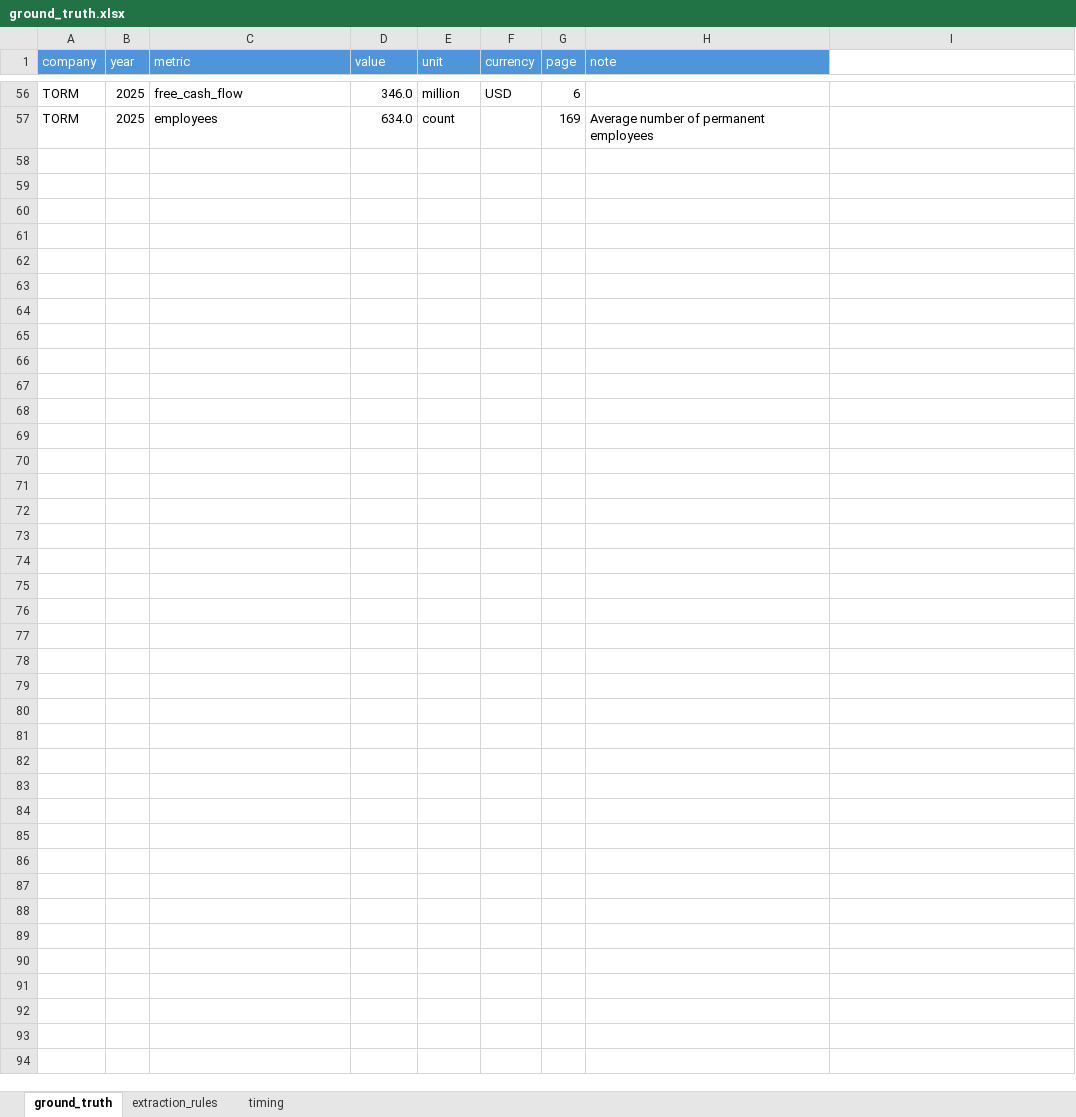
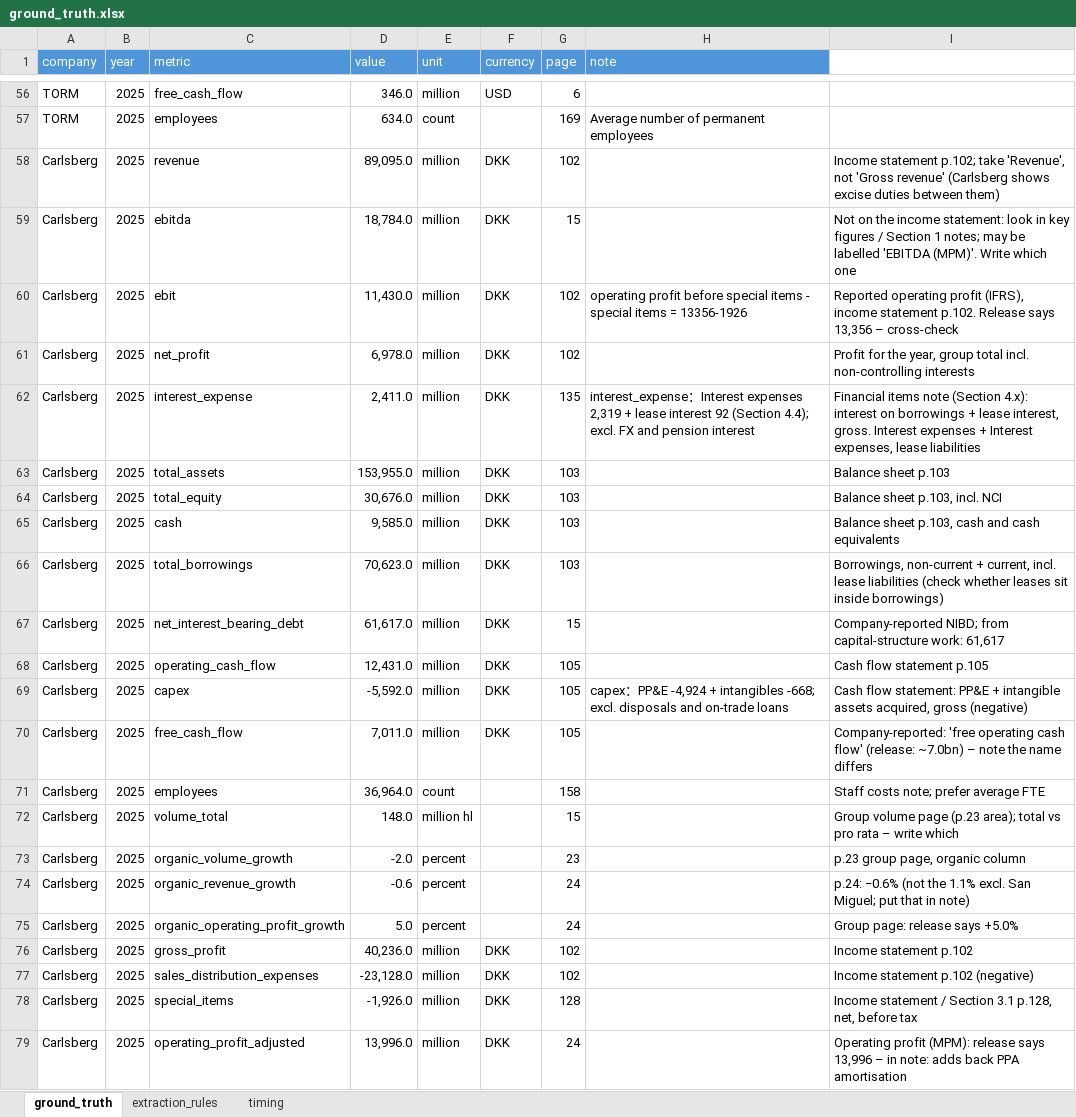
Before and after one commit to tianjiaowei0423-commits/annual-report-analyzer, an Excel workbook: data/ground_truth.xlsx, sheet ground_truth, drawn as a sheet; only a part is shown, gaps mark what is left out; values as stored, in another font and other column widths than the file's, no borders; table styles not drawn; the diff names each change by its address in the sheet, - before the commit and + after, or states it on an @@ line.

Commit message:
Beverages sector: Carlsberg 22/22 against hand-made answer key

```diff
--- a/data/ground_truth.xlsx (sheet ground_truth)
+++ b/data/ground_truth.xlsx (sheet ground_truth)
+row 58: Carlsberg | 2025 | revenue | 89,095.0 | million | DKK | 102 |  | Income statement p.102; take 'Revenue', not 'Gross revenue' (Carlsberg shows excise duties between them)
+row 59: Carlsberg | 2025 | ebitda | 18,784.0 | million | DKK | 15 |  | Not on the income statement: look in key figures / Section 1 notes; may be labelled 'EBITDA (MPM)'. Write which one
+row 60: Carlsberg | 2025 | ebit | 11,430.0 | million | DKK | 102 | operating profit before special items - special items = 13356-1926 | Reported operating profit (IFRS), income statement p.102. Release says 13,356 – cross-check
+row 61: Carlsberg | 2025 | net_profit | 6,978.0 | million | DKK | 102 |  | Profit for the year, group total incl. non-controlling interests
+row 62: Carlsberg | 2025 | interest_expense | 2,411.0 | million | DKK | 135 | interest_expense：Interest expenses 2,319 + lease interest 92 (Section 4.4); excl. FX and pension interest | Financial items note (Section 4.x): interest on borrowings + lease interest, gross. Interest expenses + Interest expenses, lease liabilities
+row 63: Carlsberg | 2025 | total_assets | 153,955.0 | million | DKK | 103 |  | Balance sheet p.103
+row 64: Carlsberg | 2025 | total_equity | 30,676.0 | million | DKK | 103 |  | Balance sheet p.103, incl. NCI
+row 65: Carlsberg | 2025 | cash | 9,585.0 | million | DKK | 103 |  | Balance sheet p.103, cash and cash equivalents
+row 66: Carlsberg | 2025 | total_borrowings | 70,623.0 | million | DKK | 103 |  | Borrowings, non-current + current, incl. lease liabilities (check whether leases sit inside borrowings)
+row 67: Carlsberg | 2025 | net_interest_bearing_debt | 61,617.0 | million | DKK | 15 |  | Company-reported NIBD; from capital-structure work: 61,617
+row 68: Carlsberg | 2025 | operating_cash_flow | 12,431.0 | million | DKK | 105 |  | Cash flow statement p.105
+row 69: Carlsberg | 2025 | capex | -5,592.0 | million | DKK | 105 | capex：PP&E -4,924 + intangibles -668; excl. disposals and on-trade loans | Cash flow statement: PP&E + intangible assets acquired, gross (negative)
+row 70: Carlsberg | 2025 | free_cash_flow | 7,011.0 | million | DKK | 105 |  | Company-reported: 'free operating cash flow' (release: ~7.0bn) – note the name differs
+row 71: Carlsberg | 2025 | employees | 36,964.0 | count |  | 158 |  | Staff costs note; prefer average FTE
+row 72: Carlsberg | 2025 | volume_total | 148.0 | million hl |  | 15 |  | Group volume page (p.23 area); total vs pro rata – write which
+row 73: Carlsberg | 2025 | organic_volume_growth | -2.0 | percent |  | 23 |  | p.23 group page, organic column
+row 74: Carlsberg | 2025 | organic_revenue_growth | -0.6 | percent |  | 24 |  | p.24: −0.6% (not the 1.1% excl. San Miguel; put that in note)
+row 75: Carlsberg | 2025 | organic_operating_profit_growth | 5.0 | percent |  | 24 |  | Group page: release says +5.0%
+row 76: Carlsberg | 2025 | gross_profit | 40,236.0 | million | DKK | 102 |  | Income statement p.102
+row 77: Carlsberg | 2025 | sales_distribution_expenses | -23,128.0 | million | DKK | 102 |  | Income statement p.102 (negative)
+row 78: Carlsberg | 2025 | special_items | -1,926.0 | million | DKK | 128 |  | Income statement / Section 3.1 p.128, net, before tax
+row 79: Carlsberg | 2025 | operating_profit_adjusted | 13,996.0 | million | DKK | 24 |  | Operating profit (MPM): release says 13,996 – in note: adds back PPA amortisation
```
Also changed, not shown: sheet extraction_rules, 2 other files.
